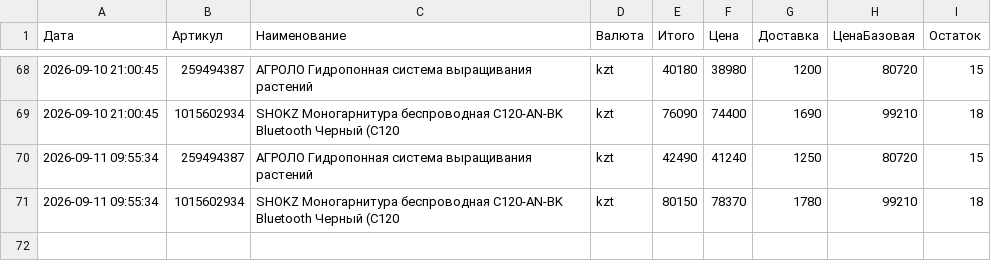
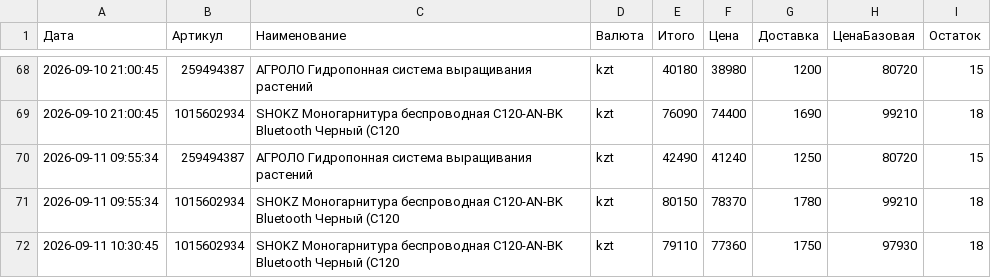
Before and after one commit to Kochetov-EA/wb-monitor, a CSV file: История.csv, drawn as a sheet; only a part is shown, gaps mark what is left out.

Commit message:
Проверка цен 2026-09-11 10:30 UTC

```diff
--- a/История.csv
+++ b/История.csv
@@ -71 +71,2 @@
 "2026-09-11 09:55:34";"1015602934";"SHOKZ Моногарнитура беспроводная C120-AN-BK Bluetooth Черный (C120";"kzt";"80150";"78370";"1780";"99210";"18"
+"2026-09-11 10:30:45";"1015602934";"SHOKZ Моногарнитура беспроводная C120-AN-BK Bluetooth Черный (C120";"kzt";"79110";"77360";"1750";"97930";"18"
```
